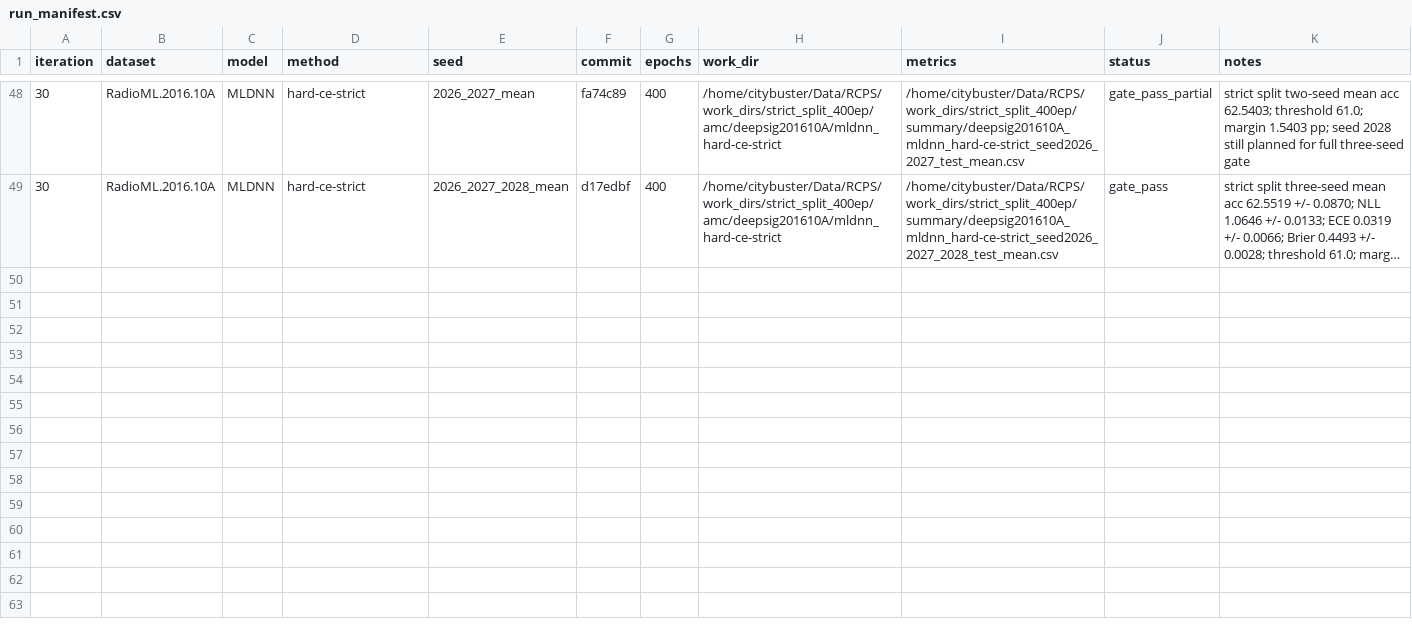
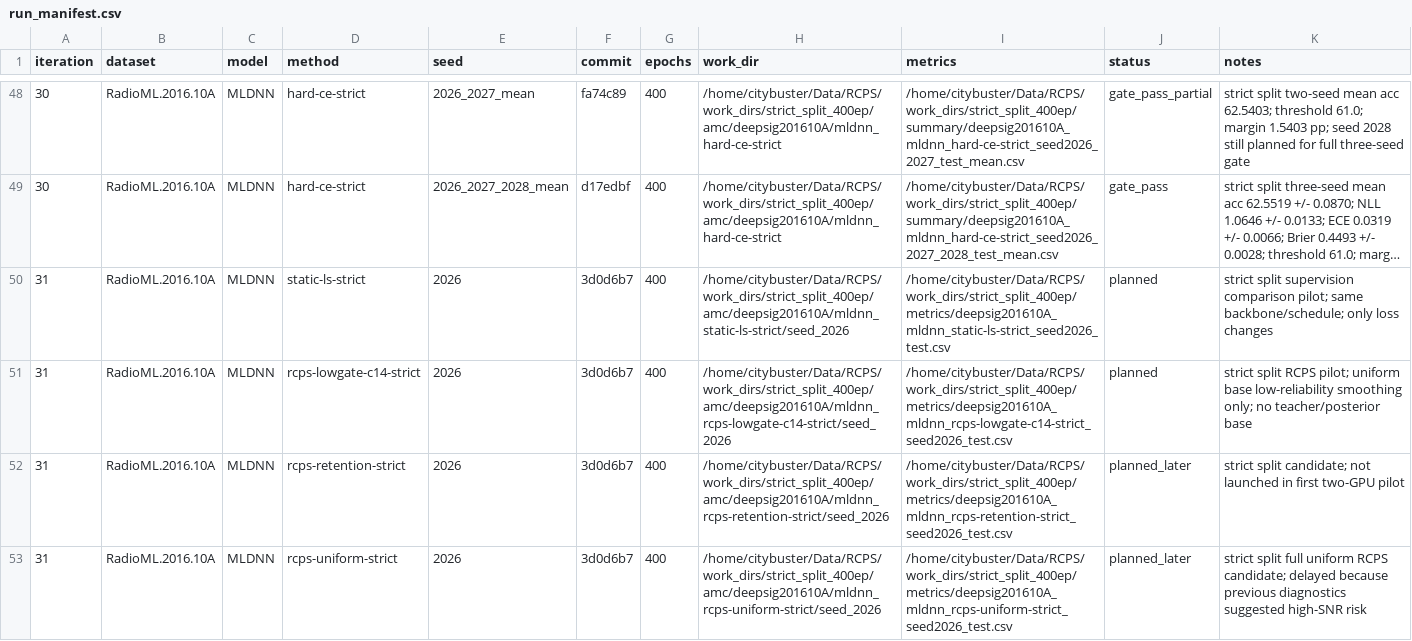
Before and after one commit to Singingkettle/ChangShuoRadioRecognition, a CSV file: docs/rcps/run_manifest.csv, drawn as a sheet; only a part is shown, gaps mark what is left out; long unchanged cells end in …; the diff names each change by its address in the sheet, - before the commit and + after, or states it on an @@ line.

Commit message:
Add strict split supervision comparison configs

```diff
--- a/docs/rcps/run_manifest.csv
+++ b/docs/rcps/run_manifest.csv
+row 50: 31 | RadioML.2016.10A | MLDNN | static-ls-strict | 2026 | 3d0d6b7 | 400 | /home/citybuster/Data/RCPS/work_dirs/strict_split_400ep/amc/deepsig201610A/mldnn_static-ls-strict/seed_2026 | /home/citybuster/Data/RCPS/work_dirs/strict_split_400ep/metrics/deepsig201610A_mldnn_static-ls-strict_seed2026_test.csv | planned | strict split supervision comparison pilot; same backbone/schedule; only loss changes
+row 51: 31 | RadioML.2016.10A | MLDNN | rcps-lowgate-c14-strict | 2026 | 3d0d6b7 | 400 | /home/citybuster/Data/RCPS/work_dirs/strict_split_400ep/amc/deepsig201610A/mldnn_rcps-lowgate-c14-strict/seed_2026 | /home/citybuster/Data/RCPS/work_dirs/strict_split_400ep/metrics/deepsig201610A_mldnn_rcps-lowgate-c14-strict_seed2026_test.csv | planned | strict split RCPS pilot; uniform base low-reliability smoothing only; no teacher/posterior base
+row 52: 31 | RadioML.2016.10A | MLDNN | rcps-retention-strict | 2026 | 3d0d6b7 | 400 | /home/citybuster/Data/RCPS/work_dirs/strict_split_400ep/amc/deepsig201610A/mldnn_rcps-retention-strict/seed_2026 | /home/citybuster/Data/RCPS/work_dirs/strict_split_400ep/metrics/deepsig201610A_mldnn_rcps-retention-strict_seed2026_test.csv | planned_later | strict split candidate; not launched in first two-GPU pilot
+row 53: 31 | RadioML.2016.10A | MLDNN | rcps-uniform-strict | 2026 | 3d0d6b7 | 400 | /home/citybuster/Data/RCPS/work_dirs/strict_split_400ep/amc/deepsig201610A/mldnn_rcps-uniform-strict/seed_2026 | /home/citybuster/Data/RCPS/work_dirs/strict_split_400ep/metrics/deepsig201610A_mldnn_rcps-uniform-strict_seed2026_test.csv | planned_later | strict split full uniform RCPS candidate; delayed because previous diagnostics suggested high-SNR risk
```
Also changed, not shown: 5 other files.
